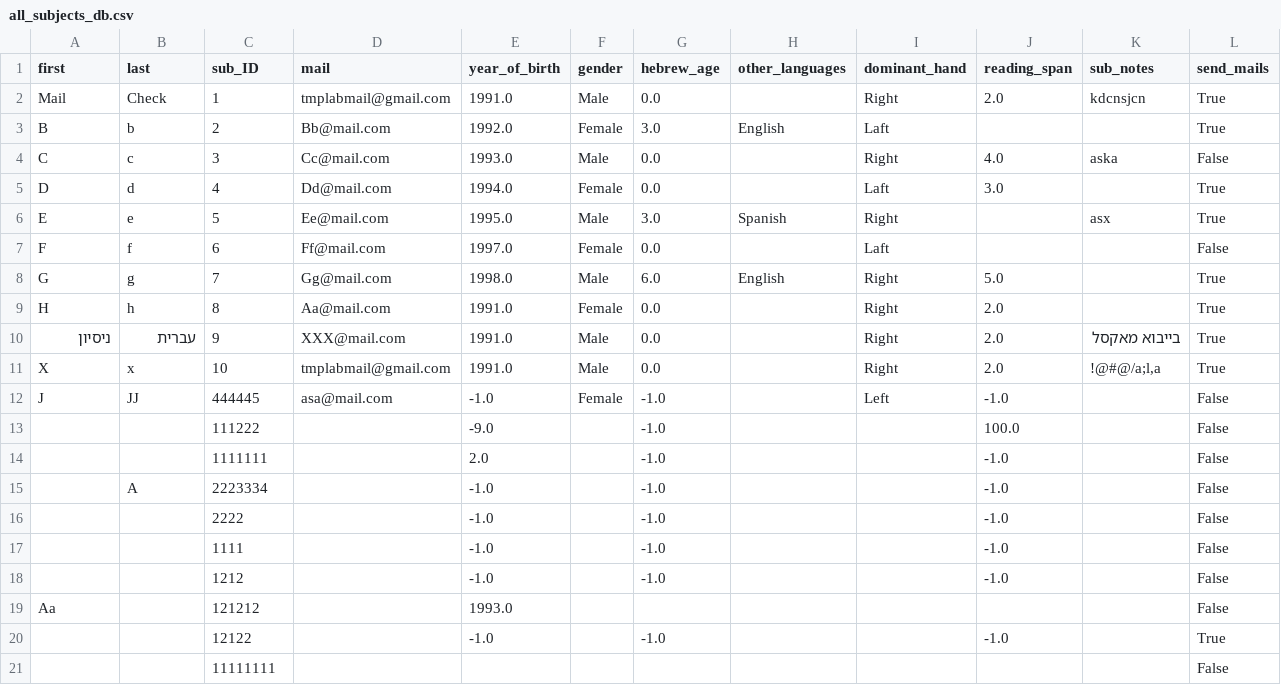
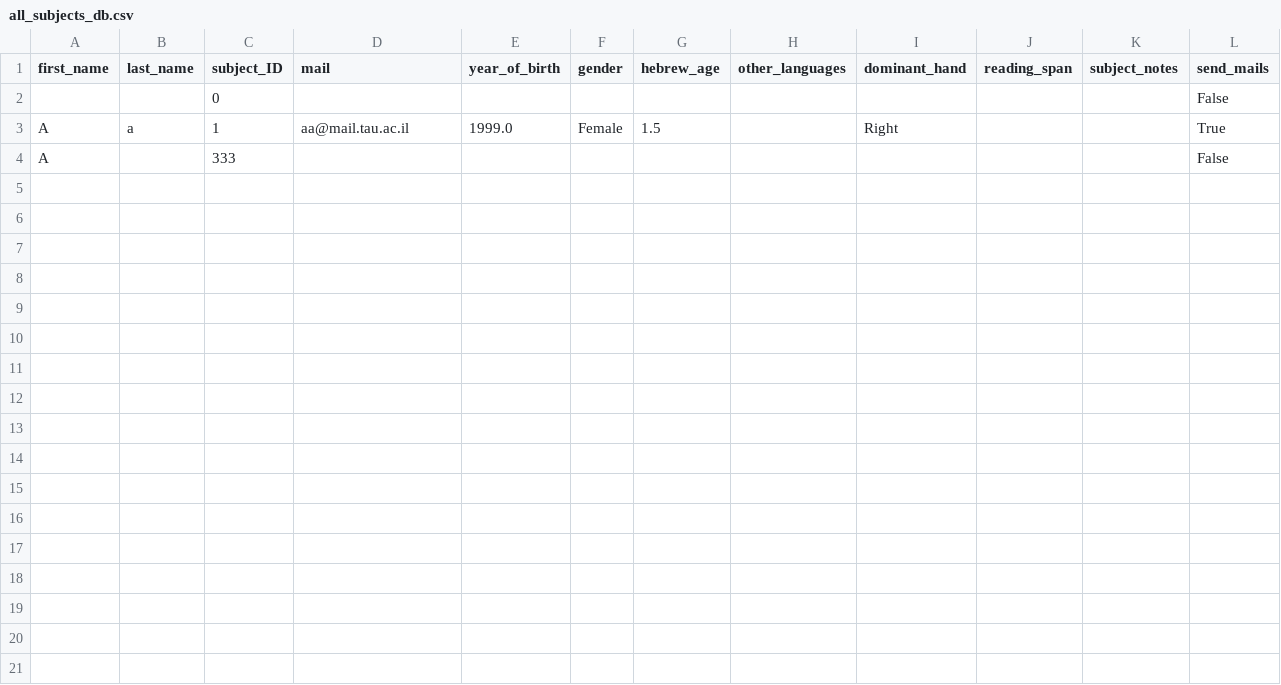
Before and after one commit to NessTal/lab_database, a CSV file: exported files/all_subjects_db.csv, drawn as a sheet.

```diff
--- a/exported files/all_subjects_db.csv
+++ b/exported files/all_subjects_db.csv
@@ -1,21 +1,4 @@
-first,last,sub_ID,mail,year_of_birth,gender,hebrew_age,other_languages,dominant_hand,reading_span,sub_notes,send_mails
-Mail,Check,1,tmplabmail@gmail.com,1991.0,Male,0.0,,Right,2.0,kdcnsjcn,True
-B,b,2,Bb@mail.com,1992.0,Female,3.0,English,Laft,,,True
-C,c,3,Cc@mail.com,1993.0,Male,0.0,,Right,4.0,aska,False
-D,d,4,Dd@mail.com,1994.0,Female,0.0,,Laft,3.0,,True
-E,e,5,Ee@mail.com,1995.0,Male,3.0,Spanish,Right,,asx,True
-F,f,6,Ff@mail.com,1997.0,Female,0.0,,Laft,,,False
-G,g,7,Gg@mail.com,1998.0,Male,6.0,English,Right,5.0,,True
-H,h,8,Aa@mail.com,1991.0,Female,0.0,,Right,2.0,,True
-ניסיון,עברית,9,XXX@mail.com,1991.0,Male,0.0,,Right,2.0,בייבוא מאקסל,True
-X,x,10,tmplabmail@gmail.com,1991.0,Male,0.0,,Right,2.0,"!@#@/a;l,a",True
-J,JJ,444445,asa@mail.com,-1.0,Female,-1.0,,Left,-1.0,,False
-,,111222,,-9.0,,-1.0,,,100.0,,False
-,,1111111,,2.0,,-1.0,,,-1.0,,False
-,A,2223334,,-1.0,,-1.0,,,-1.0,,False
-,,2222,,-1.0,,-1.0,,,-1.0,,False
-,,1111,,-1.0,,-1.0,,,-1.0,,False
-,,1212,,-1.0,,-1.0,,,-1.0,,False
-Aa,,121212,,1993.0,,,,,,,False
-,,12122,,-1.0,,-1.0,,,-1.0,,True
-,,11111111,,,,,,,,,False
+first_name,last_name,subject_ID,mail,year_of_birth,gender,hebrew_age,other_languages,dominant_hand,reading_span,subject_notes,send_mails
+,,0,,,,,,,,,False
+A,a,1,aa@mail.tau.ac.il,1999.0,Female,1.5,,Right,,,True
+A,,333,,,,,,,,,False
```
Also changed, not shown: exported files/all_experiments_db.csv, 2 other files.
